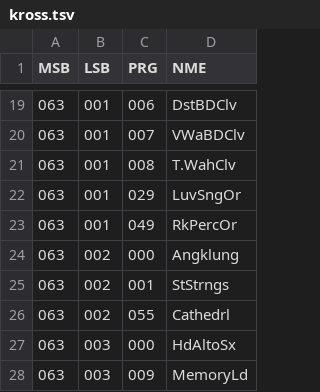
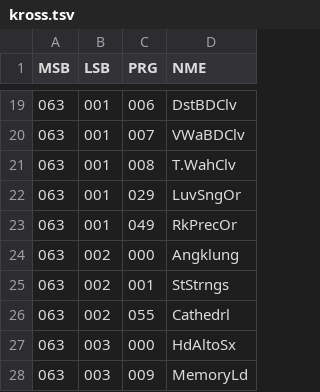
Before and after one commit to ltgcgo/octavia, a TSV file: data/bank/kross.tsv, drawn as a sheet; only a part is shown, gaps mark what is left out.

```diff
--- a/data/bank/kross.tsv
+++ b/data/bank/kross.tsv
@@ -22,3 +22,3 @@ MSB	LSB	PRG	NME
 063	001	029	LuvSngOr
-063	001	049	RkPercOr
+063	001	049	RkPrecOr
 063	002	000	Angklung
```
Also changed, not shown: data/map/kross.24.tsv, 2 other files.
